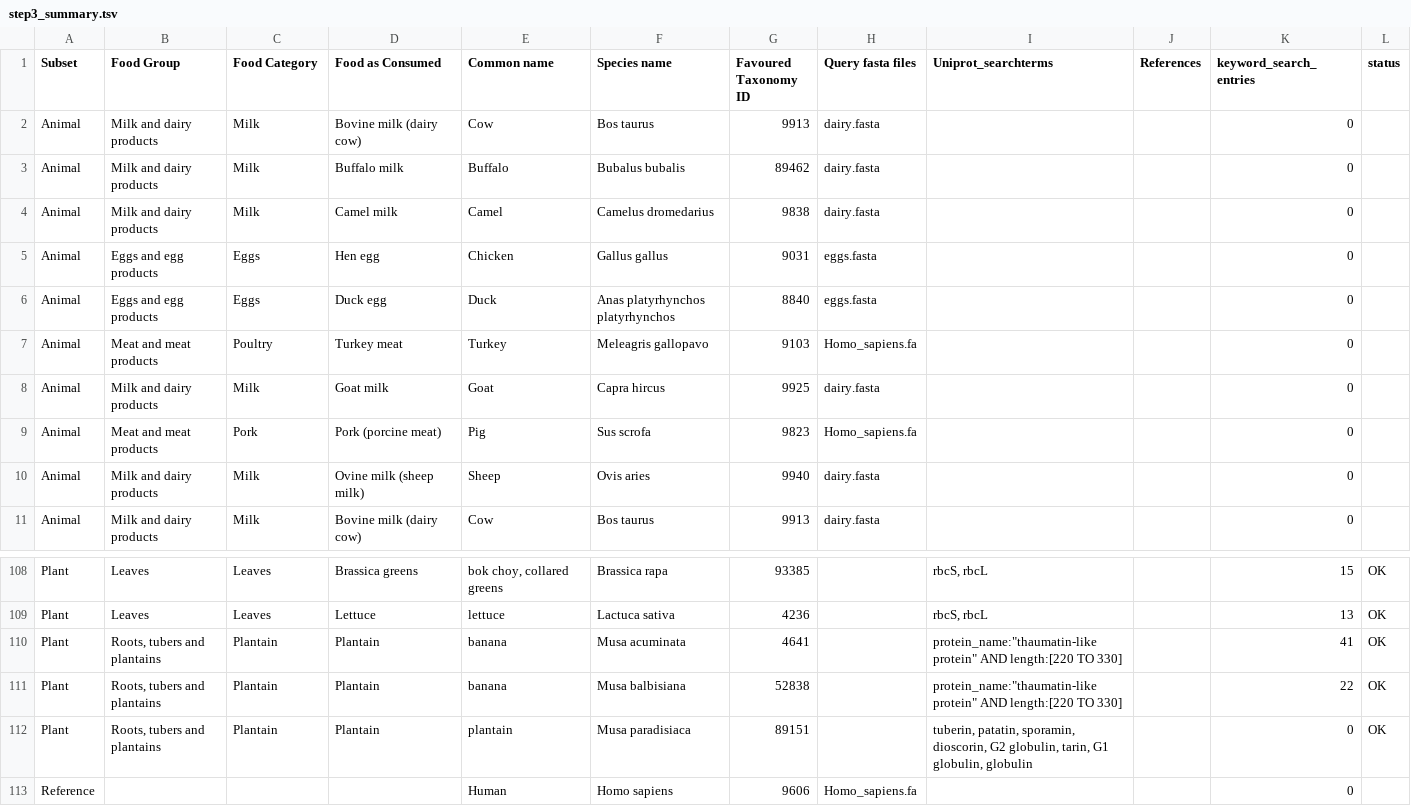
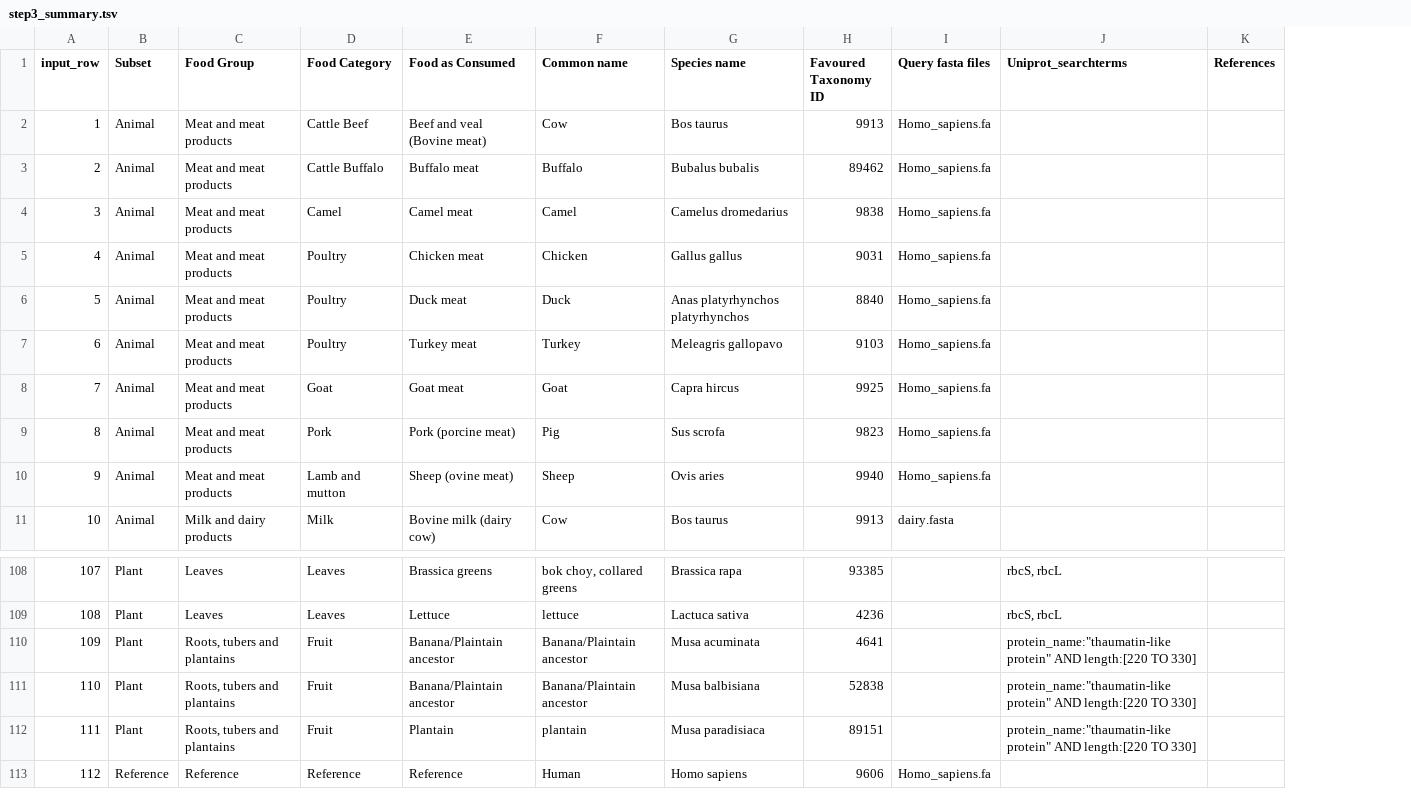
Before and after one commit to shields-lab/majorfoodprot-main, a TSV file: releases/1.1.1/output_tsvs/step3_summary.tsv, drawn as a sheet; only a part is shown, gaps mark what is left out; removed rows and columns are numbered as before the commit, all else as after; the diff covers the shown part only; the diff names each change by its address in the sheet, - before the commit and + after, or states it on an @@ line.

```diff
--- a/releases/1.1.1/output_tsvs/step3_summary.tsv
+++ b/releases/1.1.1/output_tsvs/step3_summary.tsv
+column A (input_row), rows 2-11: 1 | 2 | 3 | 4 | 5 | 6 | 7 | 8 | 9 | 10; rows 108-113: 107 | 108 | 109 | 110 | 111 | 112
-column K (keyword_search_entries), rows 2-11: all 0; rows 108-113: 15 | 13 | 41 | 22 | 0 | 0
-column L (status), rows 108-112: all OK
-C2:C4 (Food Group): Milk and dairy products
+C2:C4 (Food Group): Meat and meat products
-D2 (Food Category): Milk
+D2 (Food Category): Cattle Beef
-E2 (Food as Consumed): Bovine milk (dairy cow)
+E2 (Food as Consumed): Beef and veal (Bovine meat)
-I2:I4 (Query fasta files): dairy.fasta
+I2:I4 (Query fasta files): Homo_sapiens.fa
-D3 (Food Category): Milk
+D3 (Food Category): Cattle Buffalo
-E3 (Food as Consumed): Buffalo milk
+E3 (Food as Consumed): Buffalo meat
-D4 (Food Category): Milk
+D4 (Food Category): Camel
-E4 (Food as Consumed): Camel milk
+E4 (Food as Consumed): Camel meat
-C5:C6 (Food Group): Eggs and egg products
+C5:C6 (Food Group): Meat and meat products
-D5:D6 (Food Category): Eggs
+D5:D6 (Food Category): Poultry
-E5 (Food as Consumed): Hen egg
+E5 (Food as Consumed): Chicken meat
-I5:I6 (Query fasta files): eggs.fasta
+I5:I6 (Query fasta files): Homo_sapiens.fa
-E6 (Food as Consumed): Duck egg
+E6 (Food as Consumed): Duck meat
-C8 (Food Group): Milk and dairy products
+C8 (Food Group): Meat and meat products
-D8 (Food Category): Milk
+D8 (Food Category): Goat
-E8 (Food as Consumed): Goat milk
+E8 (Food as Consumed): Goat meat
-I8 (Query fasta files): dairy.fasta
+I8 (Query fasta files): Homo_sapiens.fa
-C10 (Food Group): Milk and dairy products
+C10 (Food Group): Meat and meat products
-D10 (Food Category): Milk
+D10 (Food Category): Lamb and mutton
-E10 (Food as Consumed): Ovine milk (sheep milk)
+E10 (Food as Consumed): Sheep (ovine meat)
-I10 (Query fasta files): dairy.fasta
+I10 (Query fasta files): Homo_sapiens.fa
-D110:D112 (Food Category): Plantain
+D110:D112 (Food Category): Fruit
-E110:E111 (Food as Consumed): Plantain
+E110:E111 (Food as Consumed): Banana/Plaintain ancestor
-F110:F111 (Common name): banana
+F110:F111 (Common name): Banana/Plaintain ancestor
-J112 (Uniprot_searchterms): tuberin, patatin, sporamin, dioscorin, G2 globulin, tarin, G1 globulin, globulin
+J112 (Uniprot_searchterms): protein_name:"thaumatin-like protein" AND length:[220 TO 330]
-C113 (Food Group): (empty)
+C113 (Food Group): Reference
-D113 (Food Category): (empty)
+D113 (Food Category): Reference
-E113 (Food as Consumed): (empty)
+E113 (Food as Consumed): Reference
```
Also changed, not shown: 3 edited cells elsewhere in this file, releases/1.1.1/output_tsvs/step4_summary.tsv, 22 other files.
